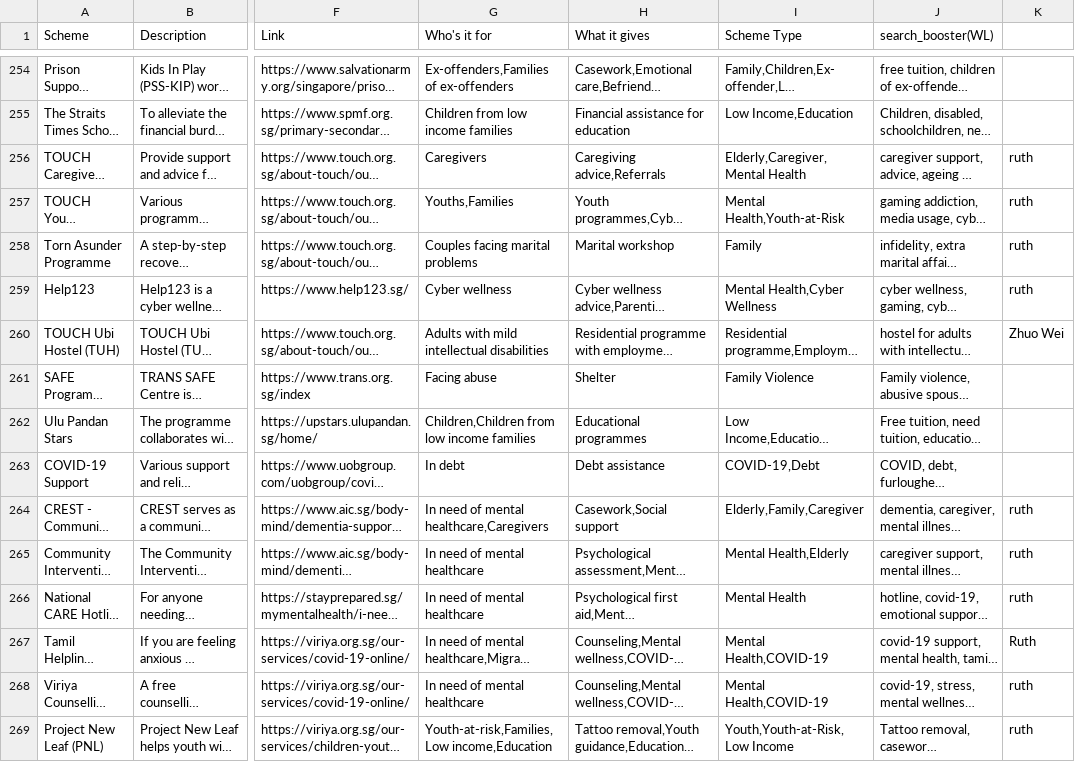
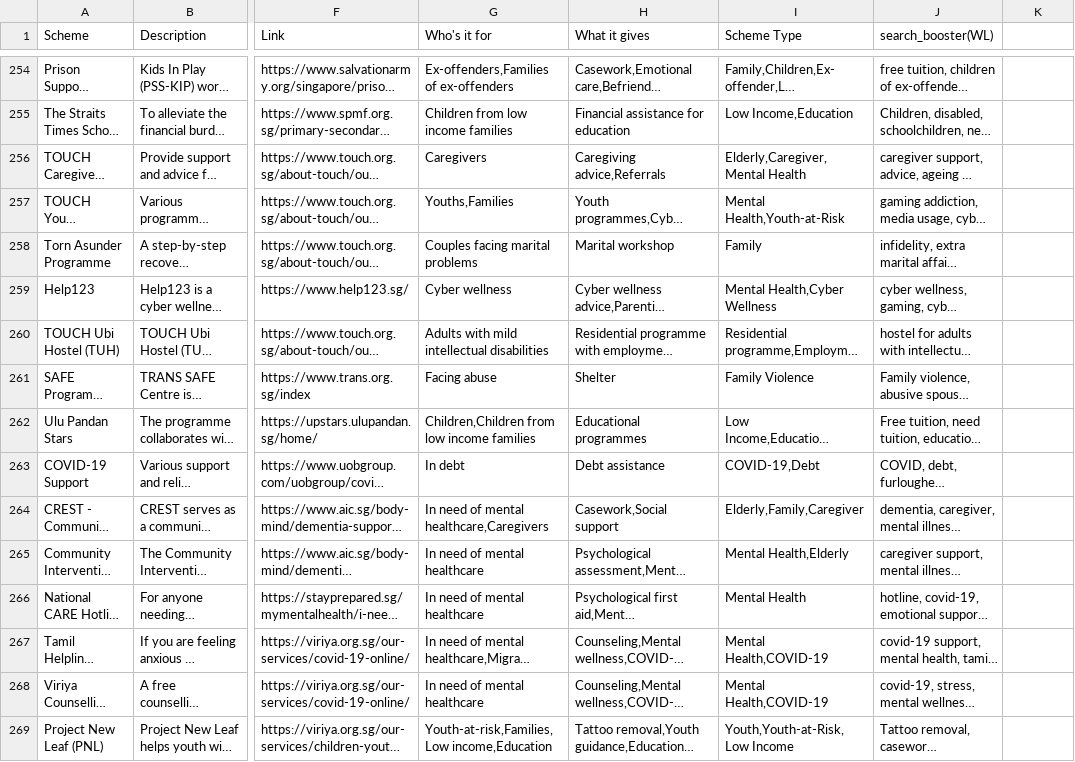
Before and after one commit to bettersg/SchemesSG, a CSV file: df.csv, drawn as a sheet; only a part is shown, gaps mark what is left out; long unchanged cells end in …; the diff covers the shown part only; the diff names each change by its address in the sheet, - before the commit and + after, or states it on an @@ line.

```diff
--- a/df.csv
+++ b/df.csv
-K256:K259: ruth
+K256:K259: (empty)
-K260: Zhuo Wei
+K260: (empty)
-K264:K266: ruth
+K264:K266: (empty)
-K267: Ruth
+K267: (empty)
-K268:K269: ruth
+K268:K269: (empty)
```
Also changed, not shown: 139 edited cells elsewhere in this file, 25 other files.
